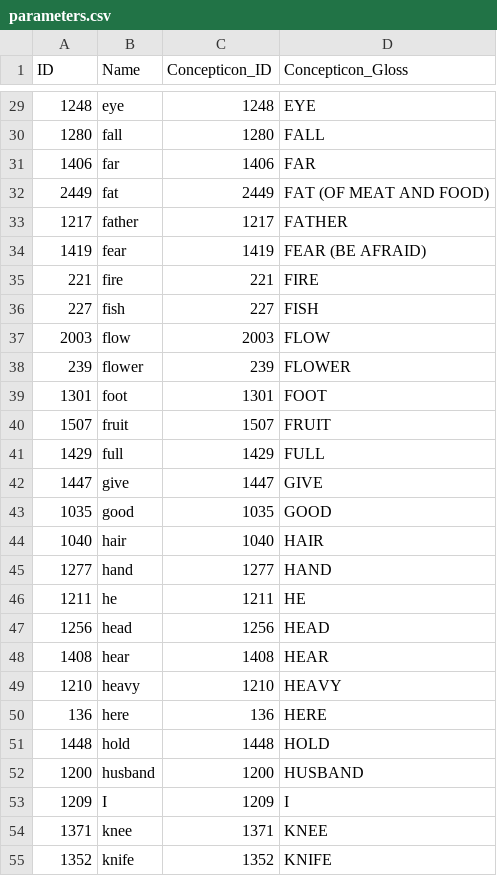
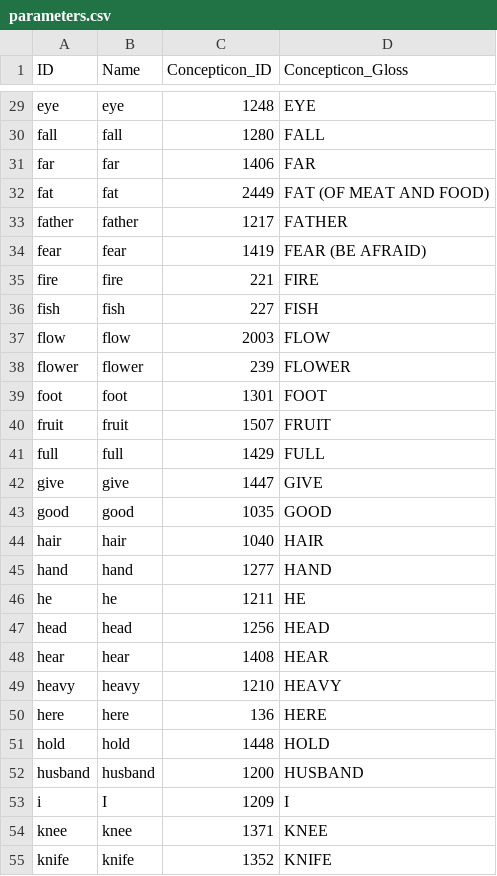
Before and after one commit to lexibank/dunnaslian, a CSV file: cldf/parameters.csv, drawn as a sheet; only a part is shown, gaps mark what is left out; the diff covers the shown part only.

```diff
--- a/cldf/parameters.csv
+++ b/cldf/parameters.csv
@@ -29,27 +29,27 @@ ID,Name,Concepticon_ID,Concepticon_Gloss
-1248,eye,1248,EYE
-1280,fall,1280,FALL
-1406,far,1406,FAR
-2449,fat,2449,FAT (OF MEAT AND FOOD)
-1217,father,1217,FATHER
-1419,fear,1419,FEAR (BE AFRAID)
-221,fire,221,FIRE
-227,fish,227,FISH
-2003,flow,2003,FLOW
-239,flower,239,FLOWER
-1301,foot,1301,FOOT
-1507,fruit,1507,FRUIT
-1429,full,1429,FULL
-1447,give,1447,GIVE
-1035,good,1035,GOOD
-1040,hair,1040,HAIR
-1277,hand,1277,HAND
-1211,he,1211,HE
-1256,head,1256,HEAD
-1408,hear,1408,HEAR
-1210,heavy,1210,HEAVY
-136,here,136,HERE
-1448,hold,1448,HOLD
-1200,husband,1200,HUSBAND
-1209,I,1209,I
-1371,knee,1371,KNEE
-1352,knife,1352,KNIFE
+eye,eye,1248,EYE
+fall,fall,1280,FALL
+far,far,1406,FAR
+fat,fat,2449,FAT (OF MEAT AND FOOD)
+father,father,1217,FATHER
+fear,fear,1419,FEAR (BE AFRAID)
+fire,fire,221,FIRE
+fish,fish,227,FISH
+flow,flow,2003,FLOW
+flower,flower,239,FLOWER
+foot,foot,1301,FOOT
+fruit,fruit,1507,FRUIT
+full,full,1429,FULL
+give,give,1447,GIVE
+good,good,1035,GOOD
+hair,hair,1040,HAIR
+hand,hand,1277,HAND
+he,he,1211,HE
+head,head,1256,HEAD
+hear,hear,1408,HEAR
+heavy,heavy,1210,HEAVY
+here,here,136,HERE
+hold,hold,1448,HOLD
+husband,husband,1200,HUSBAND
+i,I,1209,I
+knee,knee,1371,KNEE
+knife,knife,1352,KNIFE
```
Also changed, not shown: 119 edited cells elsewhere in this file, cldf/languages.csv, etc/languages.csv, 10 other files.
